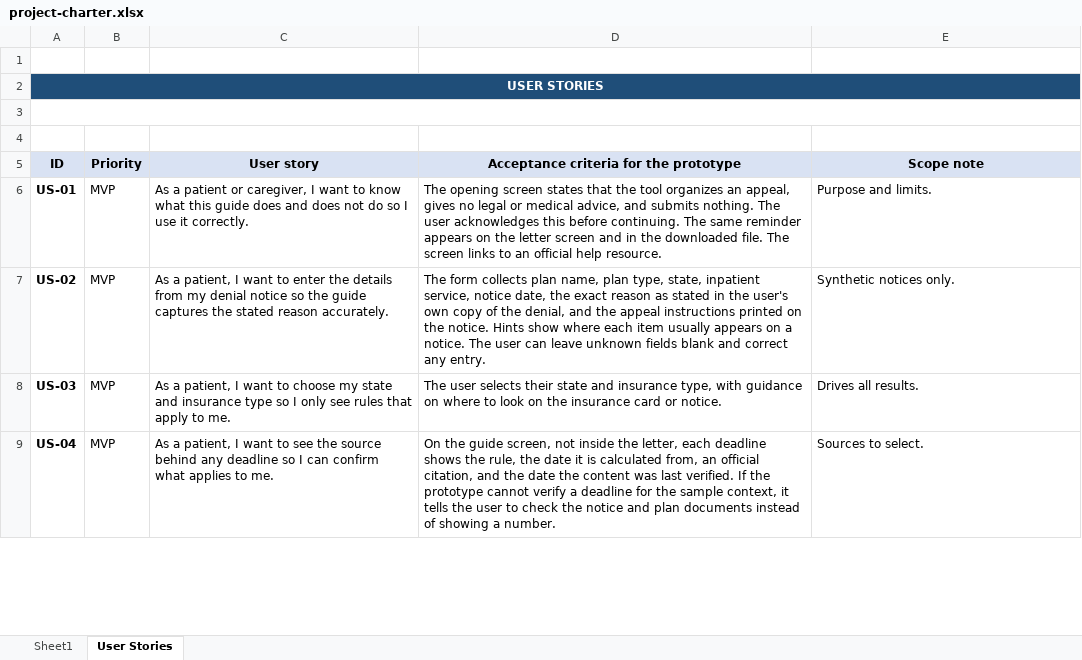
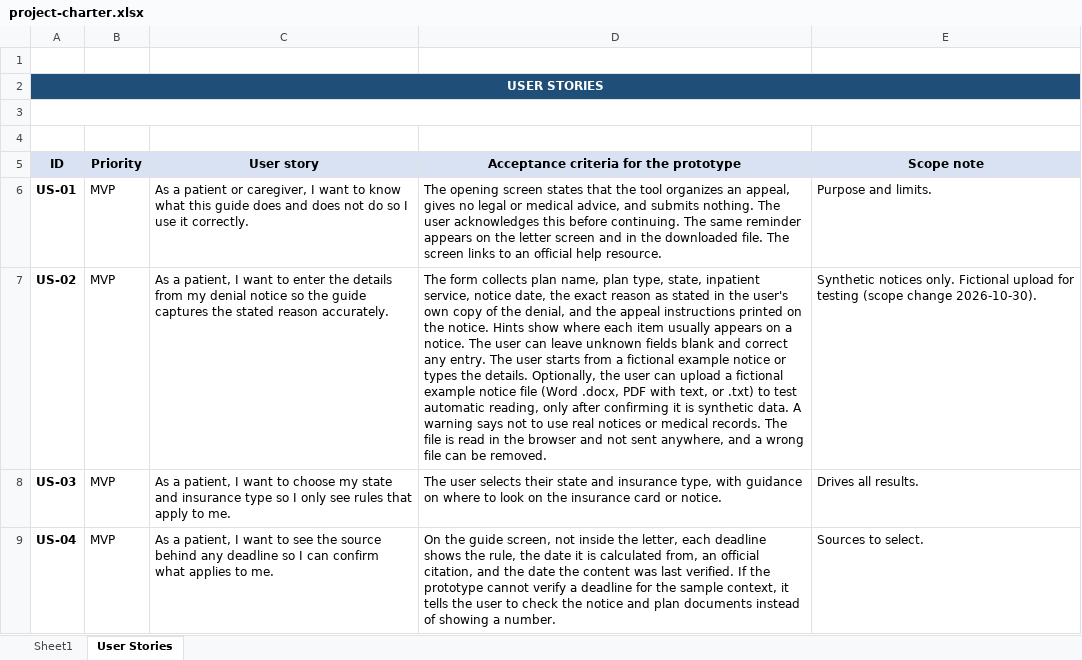
Before and after one commit to tareq-stonybrook/vibe_coding, an Excel workbook: appeal-assist/docs/project-charter.xlsx, sheet User Stories, drawn as a sheet; only a part is shown; values as stored, in another font and other column widths than the file's, no borders; the diff names each change by its address in the sheet, - before the commit and + after, or states it on an @@ line.

```diff
--- a/appeal-assist/docs/project-charter.xlsx (sheet User Stories)
+++ b/appeal-assist/docs/project-charter.xlsx (sheet User Stories)
-D7: …any entry.
+D7: …any entry. The user starts from a fictional example notice or types the details. Optionally, the user can upload a fictional example notice file (Word .docx, PDF with text, or .txt) to test automatic reading, only after confirming it is synthetic data. A warning says not to use real notices or medical records. The file is read in the browser and not sent anywhere, and a wrong file can be removed.
-E7 (Scope note): …notices only.
+E7 (Scope note): …notices only. Fictional upload for testing (scope change 2026-10-30).
```
Also changed, not shown: sheet Sheet1, 3 other files.
